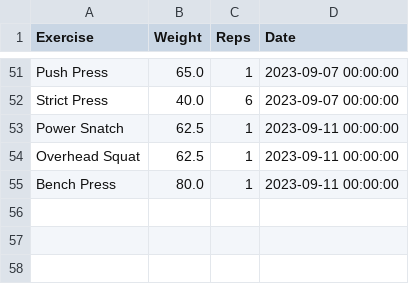
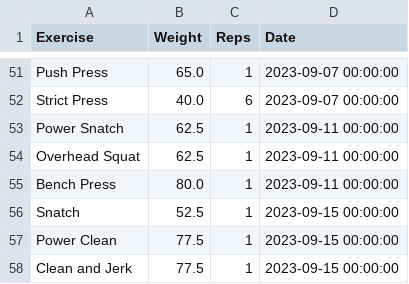
Before and after one commit to hugofitipaldi/PR_tracker, a CSV file: data/exercise_log.csv, drawn as a sheet; only a part is shown, gaps mark what is left out.

Commit message:
logging data

```diff
--- a/data/exercise_log.csv
+++ b/data/exercise_log.csv
@@ -55 +55,4 @@ Overhead Squat,62.5,1,2023-09-11 00:00:00
 Bench Press,80.0,1,2023-09-11 00:00:00
+Snatch,52.5,1,2023-09-15 00:00:00
+Power Clean,77.5,1,2023-09-15 00:00:00
+Clean and Jerk,77.5,1,2023-09-15 00:00:00
```
